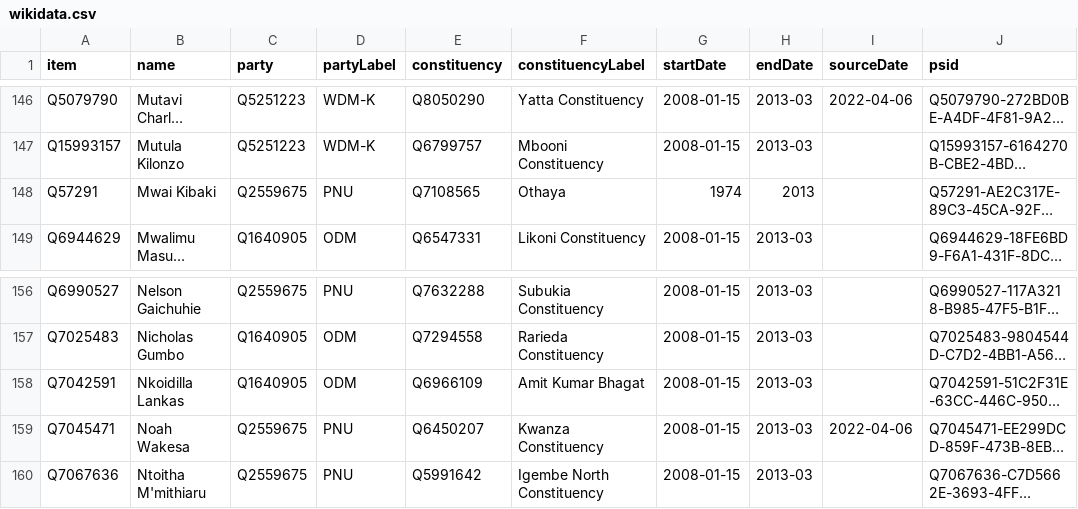
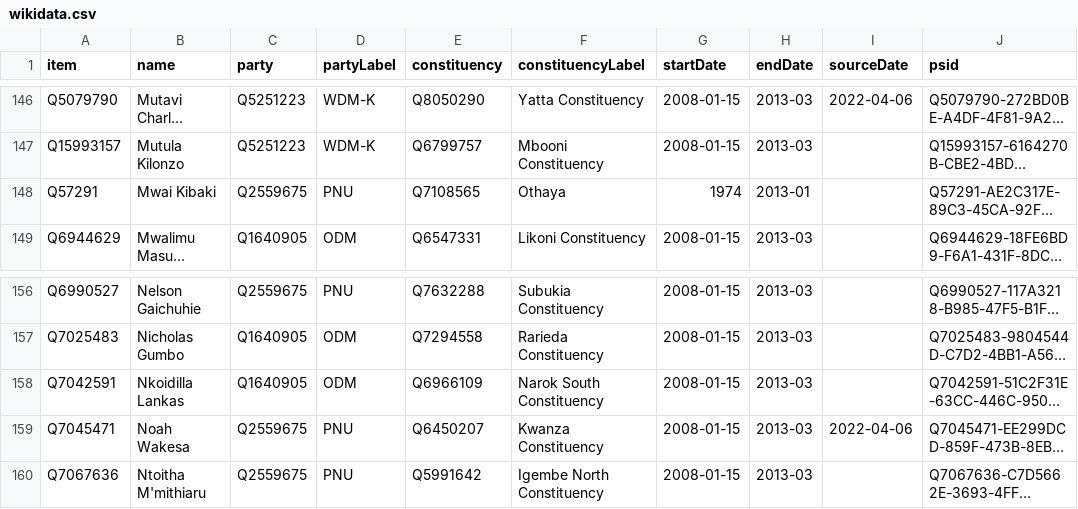
Before and after one commit to every-politician-scrapers/kenya, a CSV file: sources/representatives-10-enwiki/wikidata.csv, drawn as a sheet; only a part is shown, gaps mark what is left out; long unchanged cells end in …; the diff names each change by its address in the sheet, - before the commit and + after, or states it on an @@ line.

Commit message:
Compare external sources to Wikidata

```diff
--- a/sources/representatives-10-enwiki/wikidata.csv
+++ b/sources/representatives-10-enwiki/wikidata.csv
-H148 (endDate): 2013
+H148 (endDate): 2013-01
-F158 (constituencyLabel): Amit Kumar Bhagat
+F158 (constituencyLabel): Narok South Constituency
```
Also changed, not shown: sources/representatives-10-enwiki/diff.csv, sources/representatives-12-enwiki/diff.csv, 2 other files.
